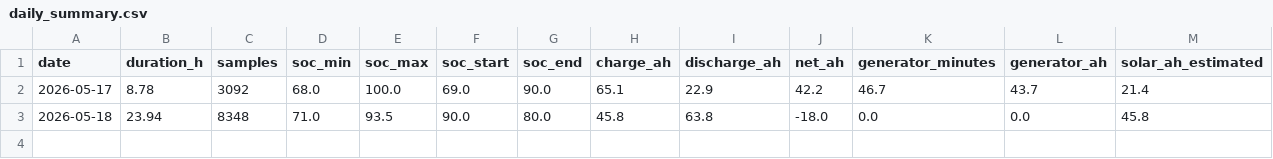
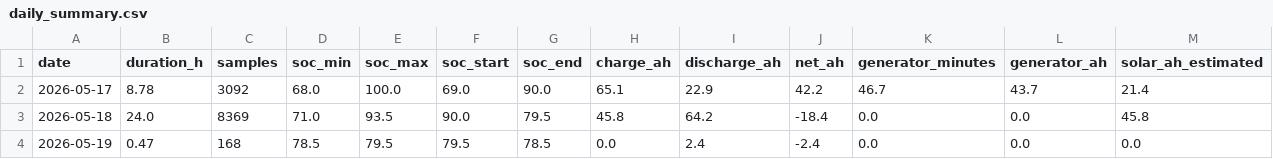
Before and after one commit to kaanow/volthium_reader, a CSV file: data/daily_summary.csv, drawn as a sheet; only a part is shown; rows hold the shown columns only; the diff names each change by its address in the sheet, - before the commit and + after, or states it on an @@ line.

```diff
--- a/data/daily_summary.csv
+++ b/data/daily_summary.csv
-B3 (duration_h): 23.94
+B3 (duration_h): 24.0
-C3 (samples): 8348
+C3 (samples): 8369
-G3 (soc_end): 80.0
+G3 (soc_end): 79.5
-I3 (discharge_ah): 63.8
+I3 (discharge_ah): 64.2
-J3 (net_ah): -18.0
+J3 (net_ah): -18.4
+row 4: 2026-05-19 | 0.47 | 168 | 78.5 | 79.5 | 79.5 | 78.5 | 0.0 | 2.4 | -2.4 | 0.0 | 0.0 | 0.0
```
Also changed, not shown: data/projection_log.csv, data/weather.csv, 7 other files.
